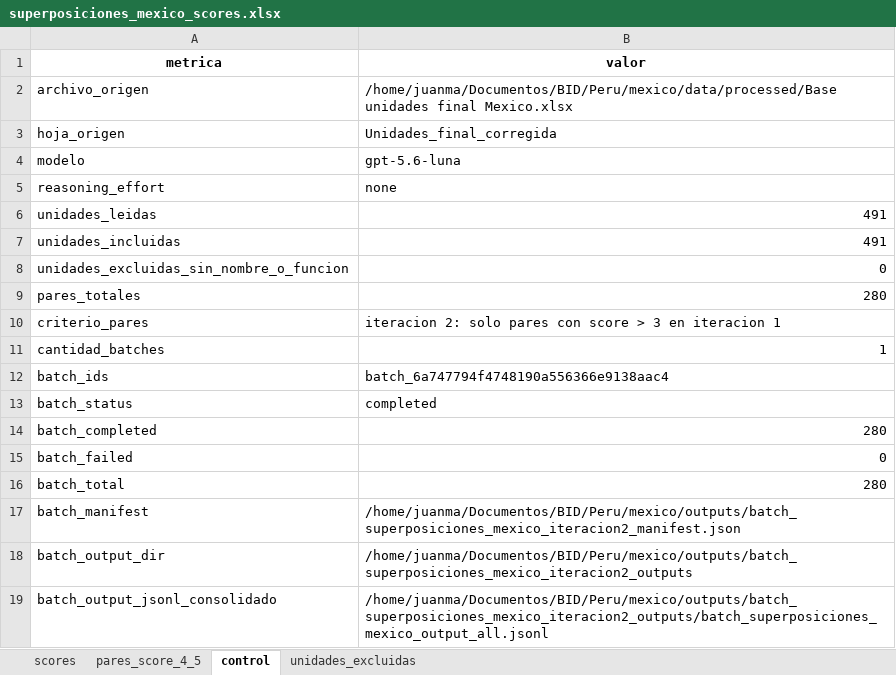
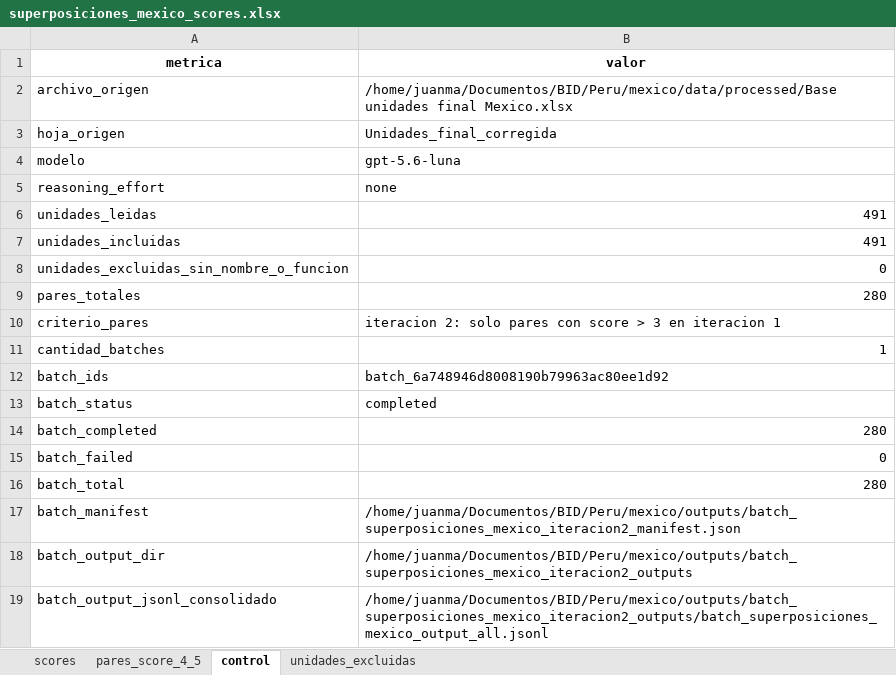
Before and after one commit to jmanuoz/bolivia_estructura, an Excel workbook: app/data/superposiciones_mexico_scores.xlsx, sheet control, drawn as a sheet; values as stored, in another font and other column widths than the file's, no borders; 1 other sheet too large or unreadable and not compared; the diff names each change by its address in the sheet, - before the commit and + after, or states it on an @@ line.

```diff
--- a/app/data/superposiciones_mexico_scores.xlsx (sheet control)
+++ b/app/data/superposiciones_mexico_scores.xlsx (sheet control)
-B12 (valor): batch_6a747794f4748190a556366e9138aac4
+B12 (valor): batch_6a748946d8008190b79963ac80ee1d92
```
Also changed, not shown: sheet pares_score_4_5, app/data/superposiciones_mexico_explicaciones.xlsx.
